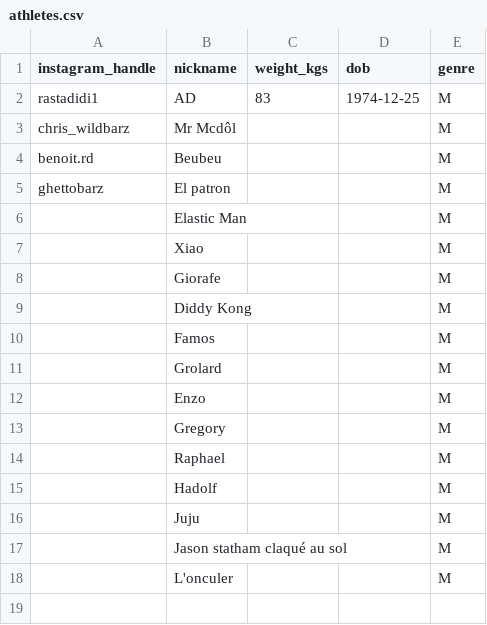
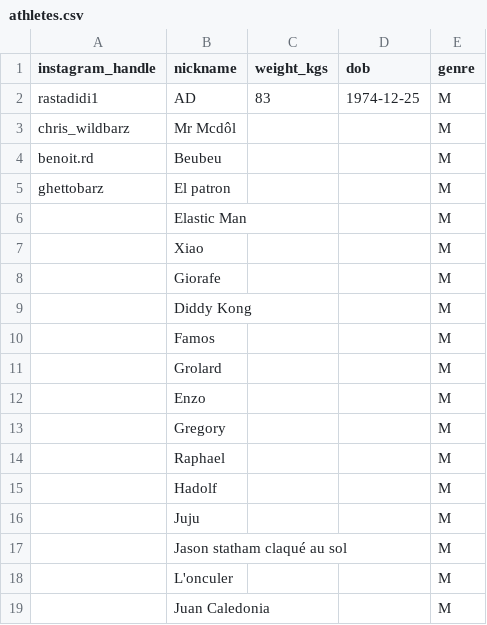
Before and after one commit to adriens/street-workout-nc, a CSV file: data/athletes.csv, drawn as a sheet.

Commit message:
Update athletes.csv

```diff
--- a/data/athletes.csv
+++ b/data/athletes.csv
@@ -18 +18,2 @@ ghettobarz,El patron,,,M
 ,L'onculer,,,M
+,Juan Caledonia,,,M
```
